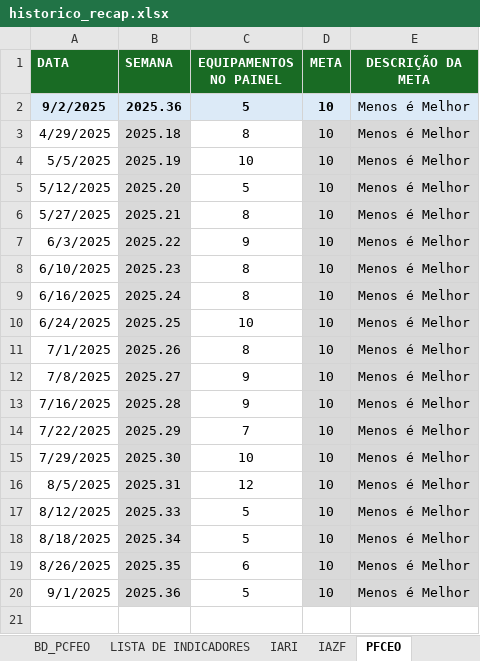
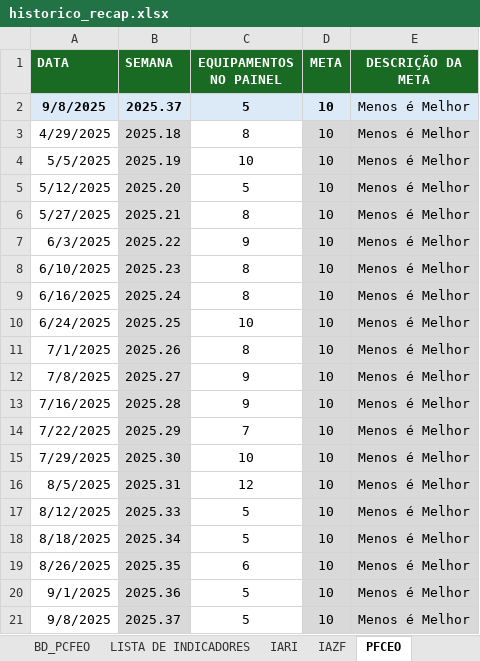
Before and after one commit to pedroklauber/Indicadores-C3, an Excel workbook: historico_recap.xlsx, sheet PFCEO, drawn as a sheet; values as stored, in another font and other column widths than the file's, no borders; the diff names each change by its address in the sheet, - before the commit and + after, or states it on an @@ line.

```diff
--- a/historico_recap.xlsx (sheet PFCEO)
+++ b/historico_recap.xlsx (sheet PFCEO)
-A2 (DATA): 9/2/2025
+A2 (DATA): 9/8/2025
-B2 (SEMANA): 2025.36
+B2 (SEMANA): 2025.37
+row 21: 9/8/2025 | 2025.37 | 5 | 10 | Menos é Melhor
```
Also changed, not shown: sheet BD_foco_vazamentos, sheet BD_IARI, sheet BD_PCFEO, sheet VAZAMENTOS GERAL, sheet VAZAMENTOS VC, sheet REALIZACAO SEMANAL, 3 more sheets.
